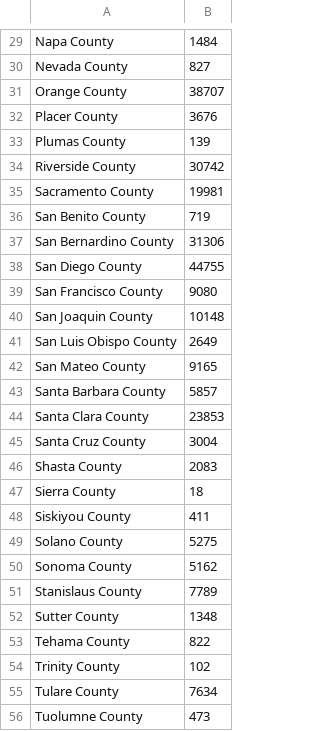
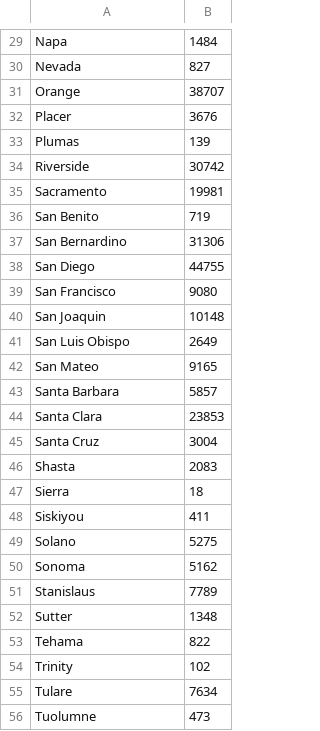
Before and after one commit to Karls-lab/5homework, a CSV file: data/births.csv, drawn as a sheet; only a part is shown, gaps mark what is left out; the diff covers the shown part only; the diff names each change by its address in the sheet, - before the commit and + after, or states it on an @@ line.

```diff
--- a/data/births.csv
+++ b/data/births.csv
-A29: Napa County
+A29: Napa
-A30: Nevada County
+A30: Nevada
-A31: Orange County
+A31: Orange
-A32: Placer County
+A32: Placer
-A33: Plumas County
+A33: Plumas
-A34: Riverside County
+A34: Riverside
-A35: Sacramento County
+A35: Sacramento
-A36: San Benito County
+A36: San Benito
-A37: San Bernardino County
+A37: San Bernardino
-A38: San Diego County
+A38: San Diego
-A39: San Francisco County
+A39: San Francisco
-A40: San Joaquin County
+A40: San Joaquin
-A41: San Luis Obispo County
+A41: San Luis Obispo
-A42: San Mateo County
+A42: San Mateo
-A43: Santa Barbara County
+A43: Santa Barbara
-A44: Santa Clara County
+A44: Santa Clara
-A45: Santa Cruz County
+A45: Santa Cruz
-A46: Shasta County
+A46: Shasta
-A47: Sierra County
+A47: Sierra
-A48: Siskiyou County
+A48: Siskiyou
-A49: Solano County
+A49: Solano
-A50: Sonoma County
+A50: Sonoma
-A51: Stanislaus County
+A51: Stanislaus
-A52: Sutter County
+A52: Sutter
-A53: Tehama County
+A53: Tehama
-A54: Trinity County
+A54: Trinity
-A55: Tulare County
+A55: Tulare
-A56: Tuolumne County
+A56: Tuolumne
```
Also changed, not shown: 1 added row, 1 removed row and 30 edited cells elsewhere in this file, data/California_Unemployment.csv, data/deaths.csv, 4 other files.
